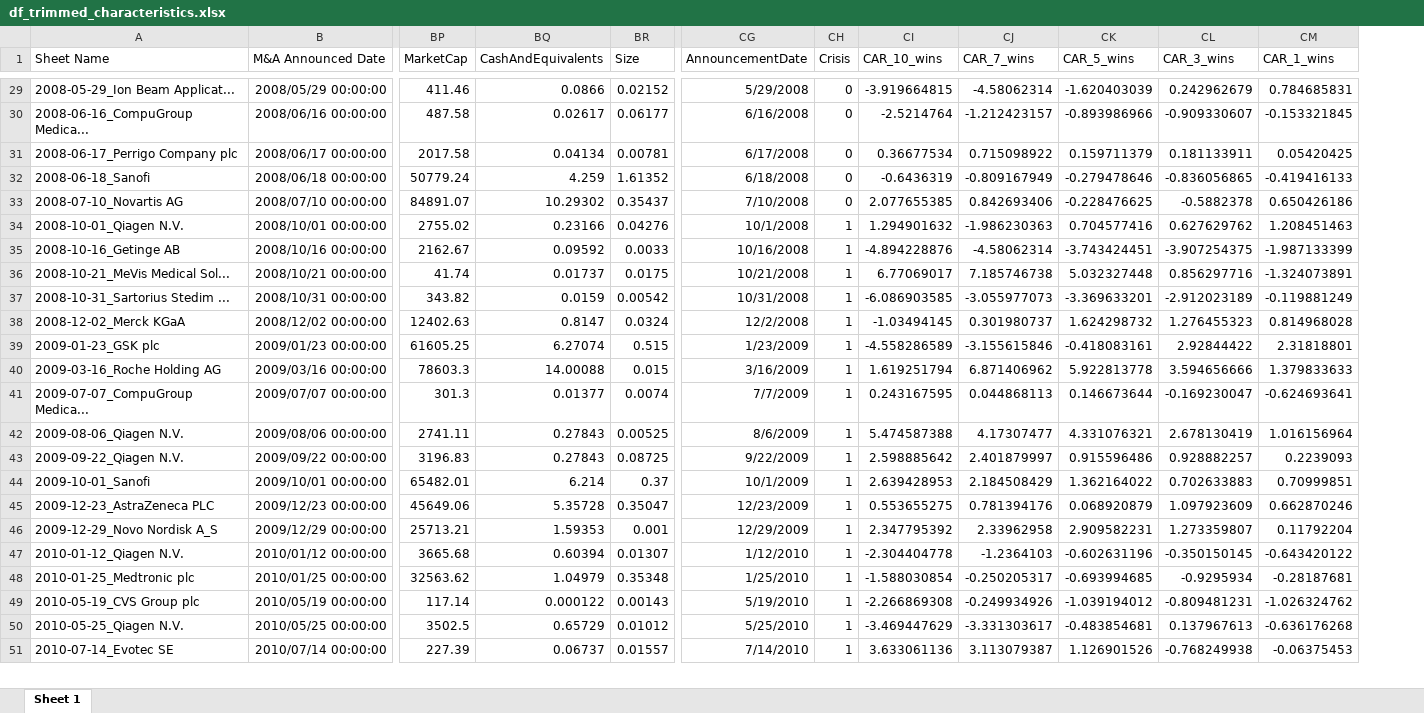
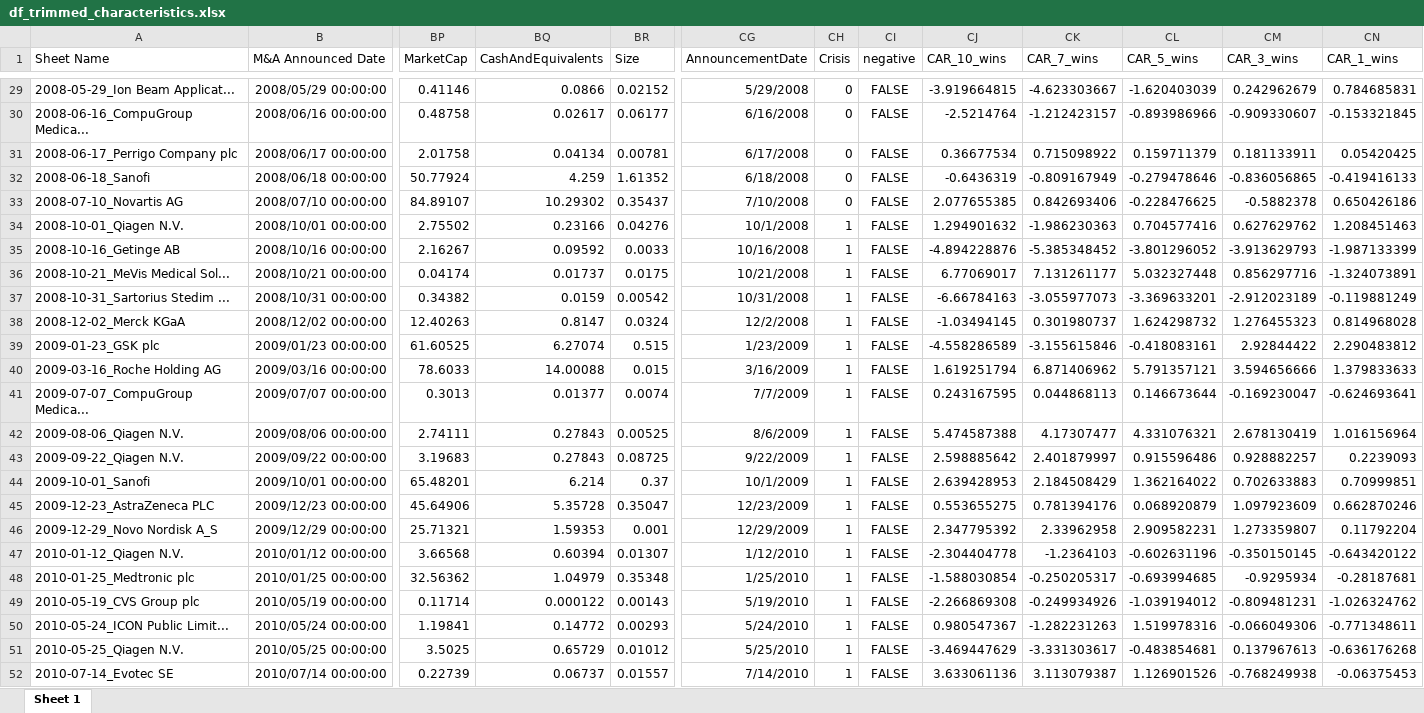
Before and after one commit to jour23ab/MA, an Excel workbook: data/Final/df_trimmed_characteristics.xlsx, sheet Sheet 1, drawn as a sheet; only a part is shown, gaps mark what is left out; values as stored, in another font and other column widths than the file's, no borders; addresses are those after the commit; rows hold the shown columns only; the diff covers the shown part only; the diff names each change by its address in the sheet, - before the commit and + after, or states it on an @@ line.

```diff
--- a/data/Final/df_trimmed_characteristics.xlsx (sheet Sheet 1)
+++ b/data/Final/df_trimmed_characteristics.xlsx (sheet Sheet 1)
+column CI (negative), rows 29-49: all FALSE; rows 51-52: FALSE | FALSE
-BP29 (MarketCap): 411.46
+BP29 (MarketCap): 0.41146
-CK29 (CAR_7_wins): -4.58062314
+CK29 (CAR_7_wins): -4.623303667
-BP30 (MarketCap): 487.58
+BP30 (MarketCap): 0.48758
-BP31 (MarketCap): 2017.58
+BP31 (MarketCap): 2.01758
-BP32 (MarketCap): 50779.24
+BP32 (MarketCap): 50.77924
-BP33 (MarketCap): 84891.07
+BP33 (MarketCap): 84.89107
-BP34 (MarketCap): 2755.02
+BP34 (MarketCap): 2.75502
-BP35 (MarketCap): 2162.67
+BP35 (MarketCap): 2.16267
-CK35 (CAR_7_wins): -4.58062314
+CK35 (CAR_7_wins): -5.385348452
-CL35 (CAR_5_wins): -3.743424451
+CL35 (CAR_5_wins): -3.801296052
-CM35 (CAR_3_wins): -3.907254375
+CM35 (CAR_3_wins): -3.913629793
-BP36 (MarketCap): 41.74
+BP36 (MarketCap): 0.04174
-CK36 (CAR_7_wins): 7.185746738
+CK36 (CAR_7_wins): 7.131261177
-BP37 (MarketCap): 343.82
+BP37 (MarketCap): 0.34382
-CJ37 (CAR_10_wins): -6.086903585
+CJ37 (CAR_10_wins): -6.66784163
-BP38 (MarketCap): 12402.63
+BP38 (MarketCap): 12.40263
-BP39 (MarketCap): 61605.25
+BP39 (MarketCap): 61.60525
-CN39 (CAR_1_wins): 2.31818801
+CN39 (CAR_1_wins): 2.290483812
-BP40 (MarketCap): 78603.3
+BP40 (MarketCap): 78.6033
-CL40 (CAR_5_wins): 5.922813778
+CL40 (CAR_5_wins): 5.791357121
-BP41 (MarketCap): 301.3
+BP41 (MarketCap): 0.3013
-BP42 (MarketCap): 2741.11
+BP42 (MarketCap): 2.74111
-BP43 (MarketCap): 3196.83
+BP43 (MarketCap): 3.19683
-BP44 (MarketCap): 65482.01
+BP44 (MarketCap): 65.48201
-BP45 (MarketCap): 45649.06
+BP45 (MarketCap): 45.64906
-BP46 (MarketCap): 25713.21
+BP46 (MarketCap): 25.71321
-BP47 (MarketCap): 3665.68
+BP47 (MarketCap): 3.66568
-BP48 (MarketCap): 32563.62
+BP48 (MarketCap): 32.56362
-BP49 (MarketCap): 117.14
+BP49 (MarketCap): 0.11714
+row 50: 2010-05-24_ICON Public Limit... | 2010/05/24 00:00:00 | 1.19841 | 0.14772 | 0.00293 | 5/24/2010 | 1 | FALSE | 0.980547367 | -1.282231263 | 1.519978316 | -0.066049306 | -0.771348611
-BP51 (MarketCap): 3502.5
+BP51 (MarketCap): 3.5025
-BP52 (MarketCap): 227.39
+BP52 (MarketCap): 0.22739
```
Also changed, not shown: 12 added rows and 225 edited cells elsewhere in this sheet, Descriptive Statistics/continuous_descriptive_stats_v2.xlsx, data/final/data_prepped_FINAL_CAR_gpdg_pcp.xlsx, 2 other files.
